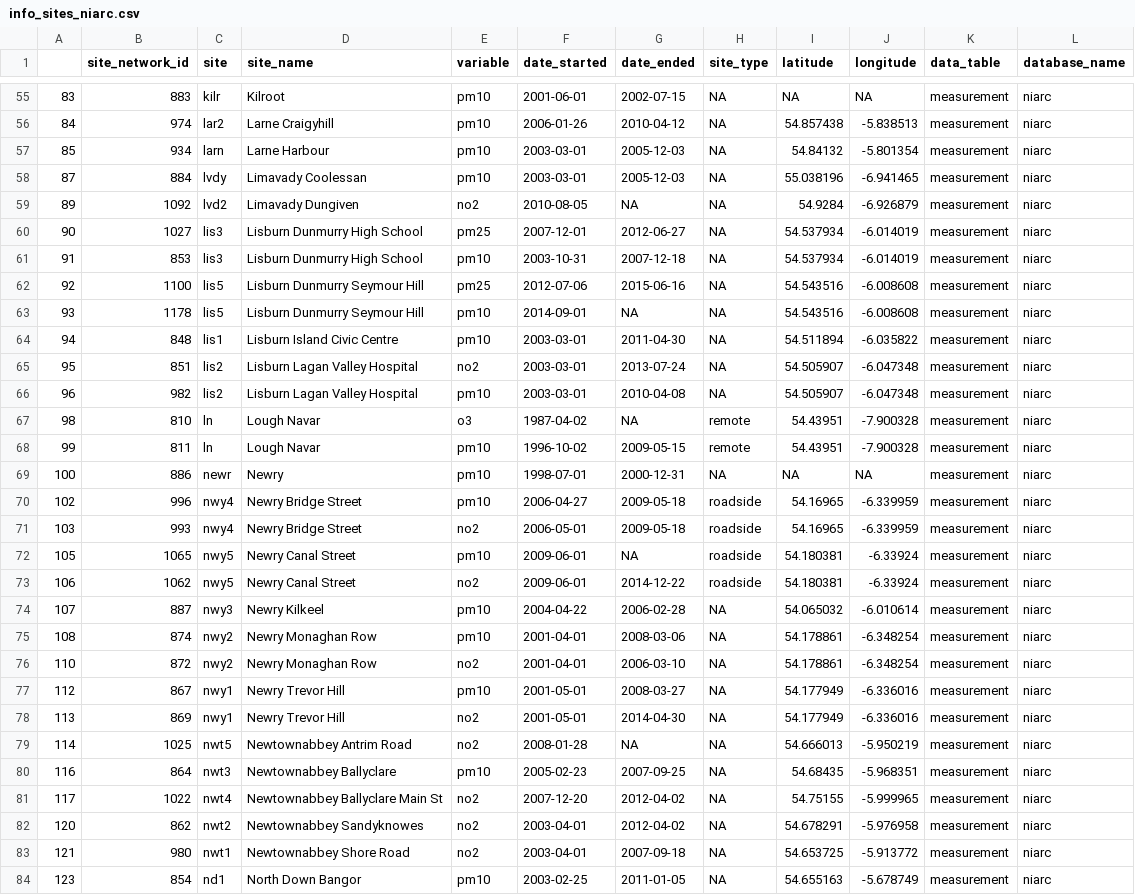
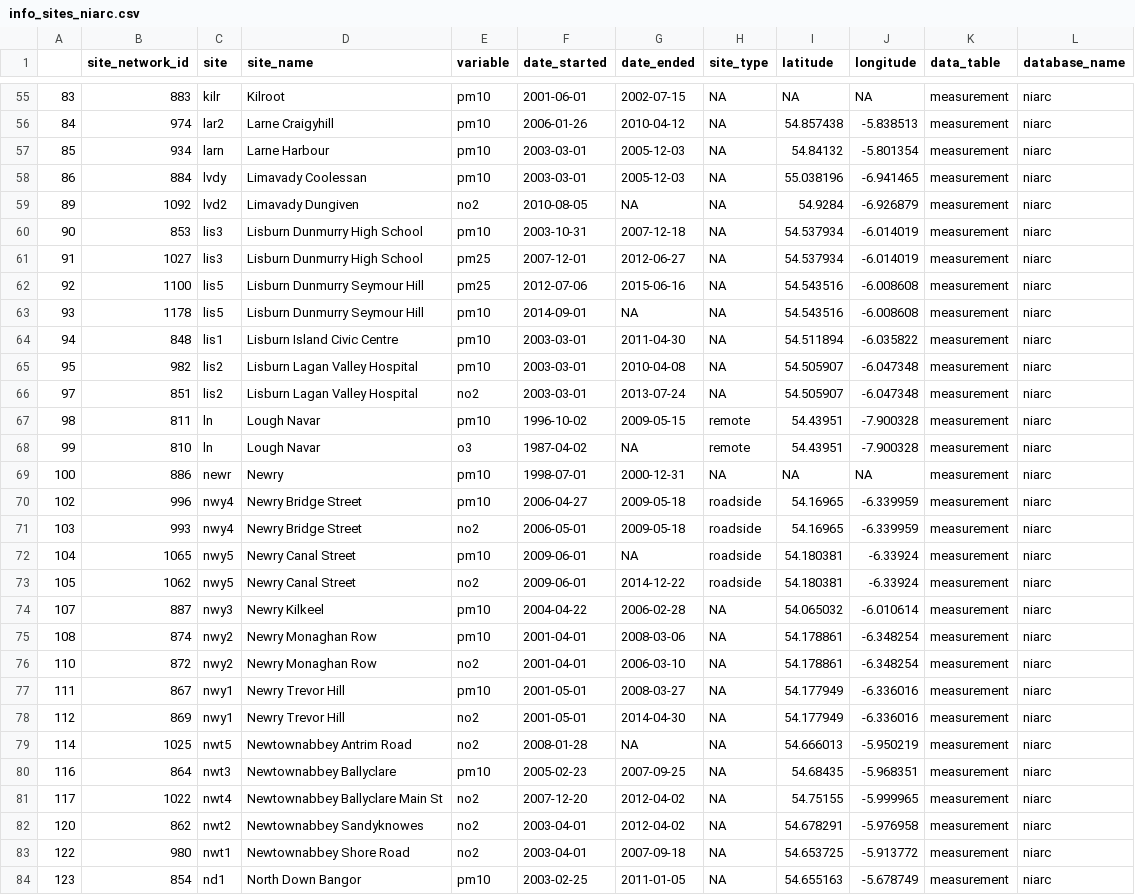
Before and after one commit to karaframe/CLASP, a CSV file: shiny_CLASP/info_sites_niarc.csv, drawn as a sheet; only a part is shown, gaps mark what is left out; the diff covers the shown part only.

```diff
--- a/shiny_CLASP/info_sites_niarc.csv
+++ b/shiny_CLASP/info_sites_niarc.csv
@@ -57,6 +57,6 @@
 "85",934,"larn","Larne Harbour","pm10",2003-03-01,2005-12-03,NA,54.84132,-5.801354,"measurement","niarc"
-"87",884,"lvdy","Limavady Coolessan","pm10",2003-03-01,2005-12-03,NA,55.038196,-6.941465,"measurement","niarc"
+"86",884,"lvdy","Limavady Coolessan","pm10",2003-03-01,2005-12-03,NA,55.038196,-6.941465,"measurement","niarc"
 "89",1092,"lvd2","Limavady Dungiven","no2",2010-08-05,NA,NA,54.9284,-6.926879,"measurement","niarc"
-"90",1027,"lis3","Lisburn Dunmurry High School","pm25",2007-12-01,2012-06-27,NA,54.537934,-6.014019,"measurement","niarc"
-"91",853,"lis3","Lisburn Dunmurry High School","pm10",2003-10-31,2007-12-18,NA,54.537934,-6.014019,"measurement","niarc"
+"90",853,"lis3","Lisburn Dunmurry High School","pm10",2003-10-31,2007-12-18,NA,54.537934,-6.014019,"measurement","niarc"
+"91",1027,"lis3","Lisburn Dunmurry High School","pm25",2007-12-01,2012-06-27,NA,54.537934,-6.014019,"measurement","niarc"
 "92",1100,"lis5","Lisburn Dunmurry Seymour Hill","pm25",2012-07-06,2015-06-16,NA,54.543516,-6.008608,"measurement","niarc"
@@ -64,6 +64,6 @@
 "94",848,"lis1","Lisburn Island Civic Centre","pm10",2003-03-01,2011-04-30,NA,54.511894,-6.035822,"measurement","niarc"
-"95",851,"lis2","Lisburn Lagan Valley Hospital","no2",2003-03-01,2013-07-24,NA,54.505907,-6.047348,"measurement","niarc"
-"96",982,"lis2","Lisburn Lagan Valley Hospital","pm10",2003-03-01,2010-04-08,NA,54.505907,-6.047348,"measurement","niarc"
-"98",810,"ln","Lough Navar","o3",1987-04-02,NA,"remote",54.43951,-7.900328,"measurement","niarc"
-"99",811,"ln","Lough Navar","pm10",1996-10-02,2009-05-15,"remote",54.43951,-7.900328,"measurement","niarc"
+"95",982,"lis2","Lisburn Lagan Valley Hospital","pm10",2003-03-01,2010-04-08,NA,54.505907,-6.047348,"measurement","niarc"
+"97",851,"lis2","Lisburn Lagan Valley Hospital","no2",2003-03-01,2013-07-24,NA,54.505907,-6.047348,"measurement","niarc"
+"98",811,"ln","Lough Navar","pm10",1996-10-02,2009-05-15,"remote",54.43951,-7.900328,"measurement","niarc"
+"99",810,"ln","Lough Navar","o3",1987-04-02,NA,"remote",54.43951,-7.900328,"measurement","niarc"
 "100",886,"newr","Newry","pm10",1998-07-01,2000-12-31,NA,NA,NA,"measurement","niarc"
@@ -71,4 +71,4 @@
 "103",993,"nwy4","Newry Bridge Street","no2",2006-05-01,2009-05-18,"roadside",54.16965,-6.339959,"measurement","niarc"
-"105",1065,"nwy5","Newry Canal Street","pm10",2009-06-01,NA,"roadside",54.180381,-6.33924,"measurement","niarc"
-"106",1062,"nwy5","Newry Canal Street","no2",2009-06-01,2014-12-22,"roadside",54.180381,-6.33924,"measurement","niarc"
+"104",1065,"nwy5","Newry Canal Street","pm10",2009-06-01,NA,"roadside",54.180381,-6.33924,"measurement","niarc"
+"105",1062,"nwy5","Newry Canal Street","no2",2009-06-01,2014-12-22,"roadside",54.180381,-6.33924,"measurement","niarc"
 "107",887,"nwy3","Newry Kilkeel","pm10",2004-04-22,2006-02-28,NA,54.065032,-6.010614,"measurement","niarc"
@@ -76,4 +76,4 @@
 "110",872,"nwy2","Newry Monaghan Row","no2",2001-04-01,2006-03-10,NA,54.178861,-6.348254,"measurement","niarc"
-"112",867,"nwy1","Newry Trevor Hill","pm10",2001-05-01,2008-03-27,NA,54.177949,-6.336016,"measurement","niarc"
-"113",869,"nwy1","Newry Trevor Hill","no2",2001-05-01,2014-04-30,NA,54.177949,-6.336016,"measurement","niarc"
+"111",867,"nwy1","Newry Trevor Hill","pm10",2001-05-01,2008-03-27,NA,54.177949,-6.336016,"measurement","niarc"
+"112",869,"nwy1","Newry Trevor Hill","no2",2001-05-01,2014-04-30,NA,54.177949,-6.336016,"measurement","niarc"
 "114",1025,"nwt5","Newtownabbey Antrim Road","no2",2008-01-28,NA,NA,54.666013,-5.950219,"measurement","niarc"
@@ -82,3 +82,3 @@
 "120",862,"nwt2","Newtownabbey Sandyknowes","no2",2003-04-01,2012-04-02,NA,54.678291,-5.976958,"measurement","niarc"
-"121",980,"nwt1","Newtownabbey Shore Road","no2",2003-04-01,2007-09-18,NA,54.653725,-5.913772,"measurement","niarc"
+"122",980,"nwt1","Newtownabbey Shore Road","no2",2003-04-01,2007-09-18,NA,54.653725,-5.913772,"measurement","niarc"
 "123",854,"nd1","North Down Bangor","pm10",2003-02-25,2011-01-05,NA,54.655163,-5.678749,"measurement","niarc"
```
Also changed, not shown: 2 added rows, 2 removed rows and 82 edited cells elsewhere in this file, shiny_CLASP/info_sites_aqengland.csv, shiny_CLASP/info_sites_kent.csv, 21 other files.
